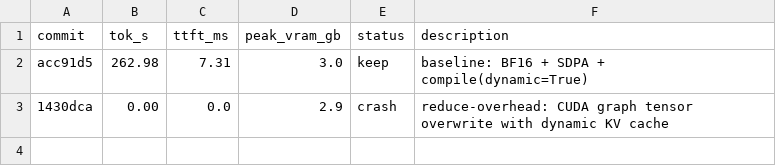
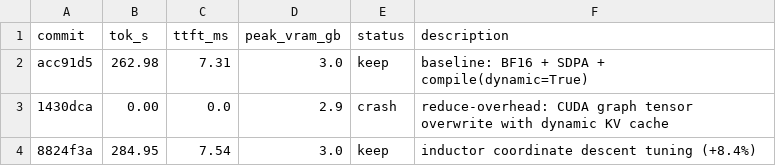
Before and after one commit to shashb27/autoresearch-inference, a TSV file: results.tsv, drawn as a sheet.

Commit message:
experiment: inductor shape padding (additive with coord descent)

```diff
--- a/results.tsv
+++ b/results.tsv
@@ -3 +3,2 @@ acc91d5	262.98	7.31	3.0	keep	baseline: BF16 + SDPA + compile(dynamic=True)
 1430dca	0.00	0.0	2.9	crash	reduce-overhead: CUDA graph tensor overwrite with dynamic KV cache
+8824f3a	284.95	7.54	3.0	keep	inductor coordinate descent tuning (+8.4%)
```
Also changed, not shown: 1 other file.
